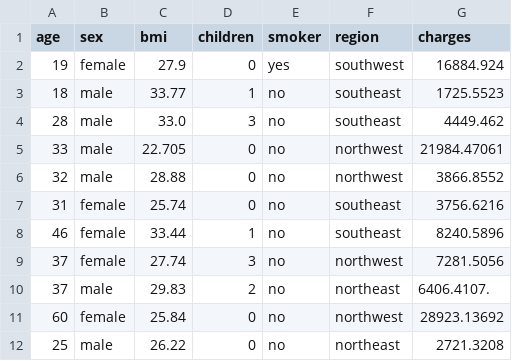
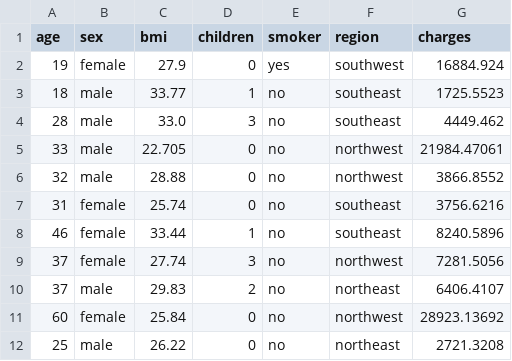
Before and after one commit to hiromon0125/insurance.csv, a CSV file: insurance.csv, drawn as a sheet; only a part is shown.

Commit message:
Update insurance.csv

```diff
--- a/insurance.csv
+++ b/insurance.csv
@@ -9,3 +9,3 @@ age,sex,bmi,children,smoker,region,charges
 37,female,27.74,3,no,northwest,7281.5056
-37,male,29.83,2,no,northeast,6406.4107.
+37,male,29.83,2,no,northeast,6406.4107
 60,female,25.84,0,no,northwest,28923.13692
```
